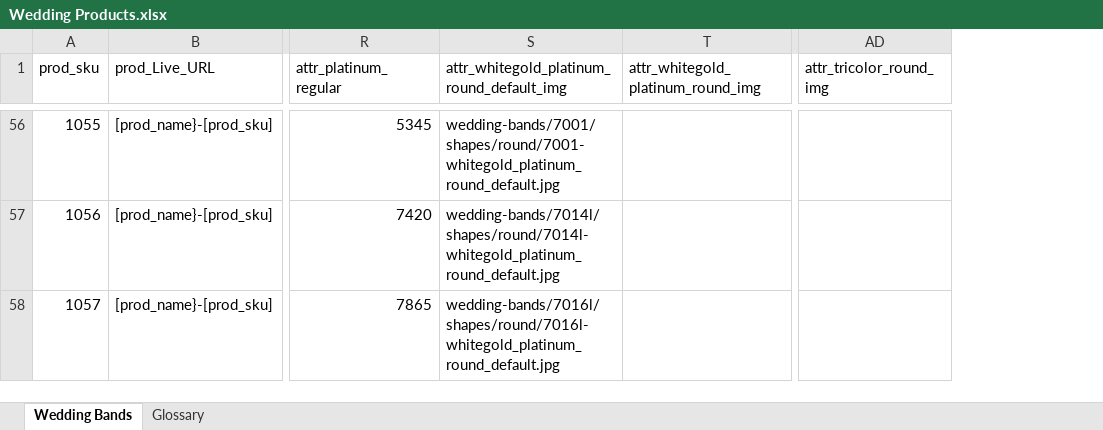
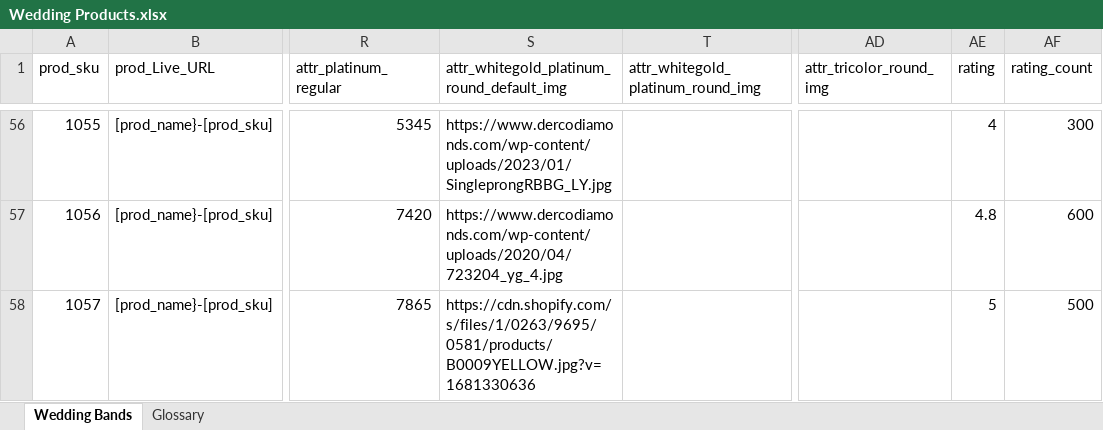
Before and after one commit to yxsh14/KeyIdeas_Jewellery_WebPage, an Excel workbook: Backend/Uploads/Wedding Products.xlsx, sheet Wedding Bands, drawn as a sheet; only a part is shown, gaps mark what is left out; values as stored, in another font and other column widths than the file's, no cell formats; conditional formats not drawn; the diff covers the shown part only; the diff names each change by its address in the sheet, - before the commit and + after, or states it on an @@ line.

```diff
--- a/Backend/Uploads/Wedding Products.xlsx (sheet Wedding Bands)
+++ b/Backend/Uploads/Wedding Products.xlsx (sheet Wedding Bands)
+column AE (rating), rows 56-58: 4 | 4.8 | 5
+column AF (rating_count), rows 56-58: 300 | 600 | 500
-S56: wedding-bands/7001/shapes/round/7001-whitegold_platinum_round_default.jpg
+S56: https://www.dercodiamonds.com/wp-content/uploads/2023/01/SingleprongRBBG_LY.jpg
-S57: wedding-bands/7014l/shapes/round/7014l-whitegold_platinum_round_default.jpg
+S57: https://www.dercodiamonds.com/wp-content/uploads/2020/04/723204_yg_4.jpg
-S58: wedding-bands/7016l/shapes/round/7016l-whitegold_platinum_round_default.jpg
+S58: https://cdn.shopify.com/s/files/1/0263/9695/0581/products/B0009YELLOW.jpg?v=1681330636
```
Also changed, not shown: 55 edited cells elsewhere in this sheet, cell formats, 6 other files.
